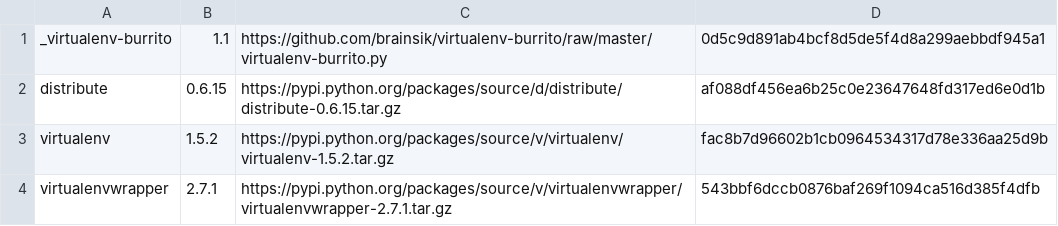
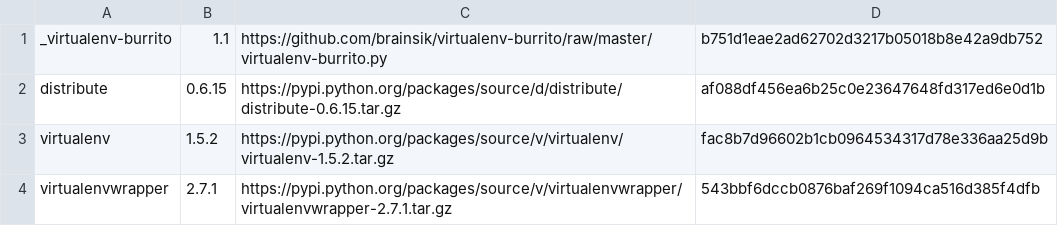
Before and after one commit to brainsik/virtualenv-burrito, a CSV file: versions.csv, drawn as a sheet.

```diff
--- a/versions.csv
+++ b/versions.csv
@@ -1,2 +1,2 @@
-_virtualenv-burrito,1.1,https://github.com/brainsik/virtualenv-burrito/raw/master/virtualenv-burrito.py,0d5c9d891ab4bcf8d5de5f4d8a299aebbdf945a1
+_virtualenv-burrito,1.1,https://github.com/brainsik/virtualenv-burrito/raw/master/virtualenv-burrito.py,b751d1eae2ad62702d3217b05018b8e42a9db752
 distribute,0.6.15,https://pypi.python.org/packages/source/d/distribute/distribute-0.6.15.tar.gz,af088df456ea6b25c0e23647648fd317ed6e0d1b
```
Also changed, not shown: 2 other files.
